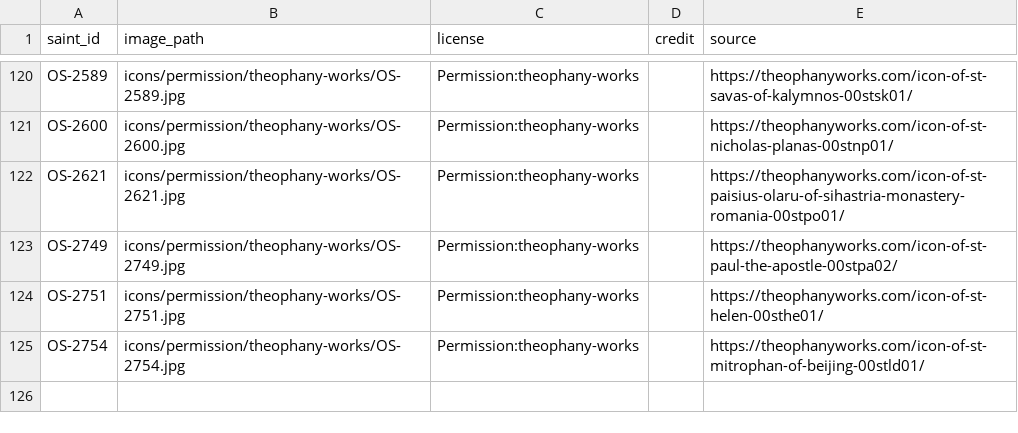
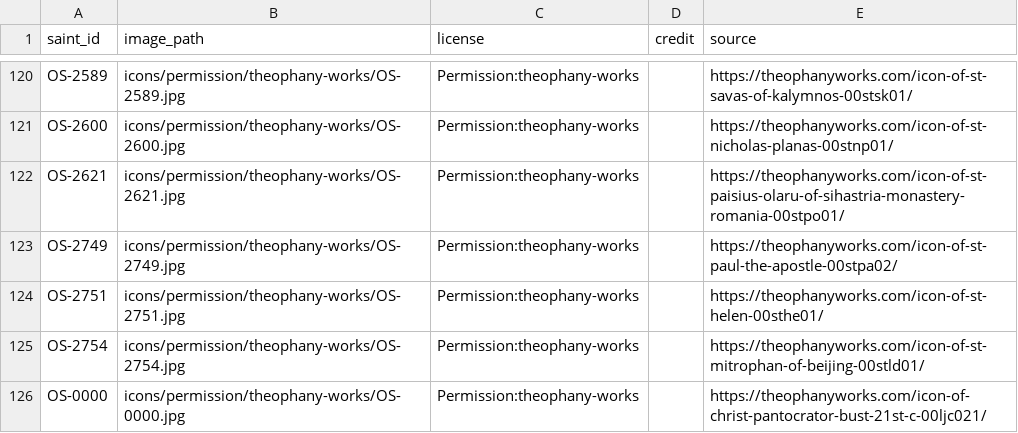
Before and after one commit to SimplyThomas/orthodox-saints, a CSV file: data/saint_images.csv, drawn as a sheet; only a part is shown, gaps mark what is left out; the diff names each change by its address in the sheet, - before the commit and + after, or states it on an @@ line.

```diff
--- a/data/saint_images.csv
+++ b/data/saint_images.csv
+row 126: OS-0000 | icons/permission/theophany-works/OS-0000.jpg | Permission:theophany-works |  | https://theophanyworks.com/icon-of-christ-pantocrator-bust-21st-c-00ljc021/
```
Also changed, not shown: data/saint_depictions.csv, 22 other files.
